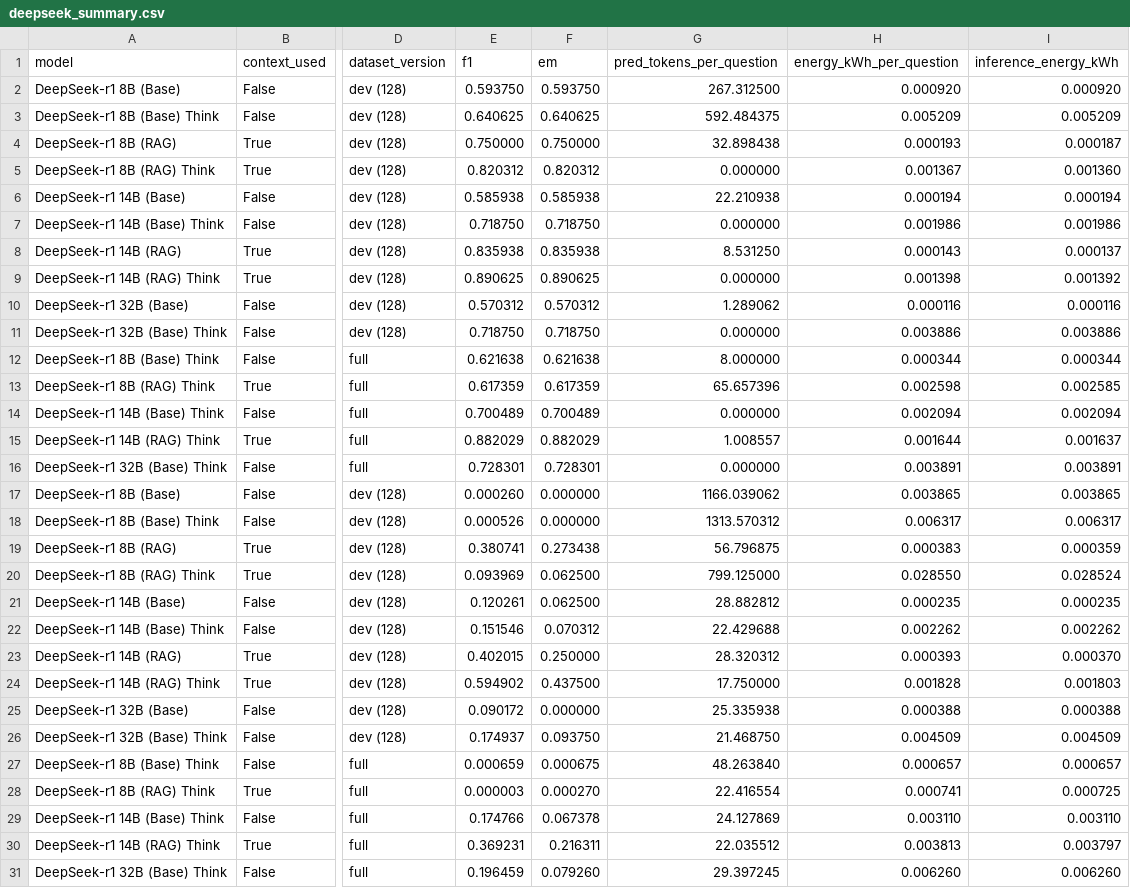
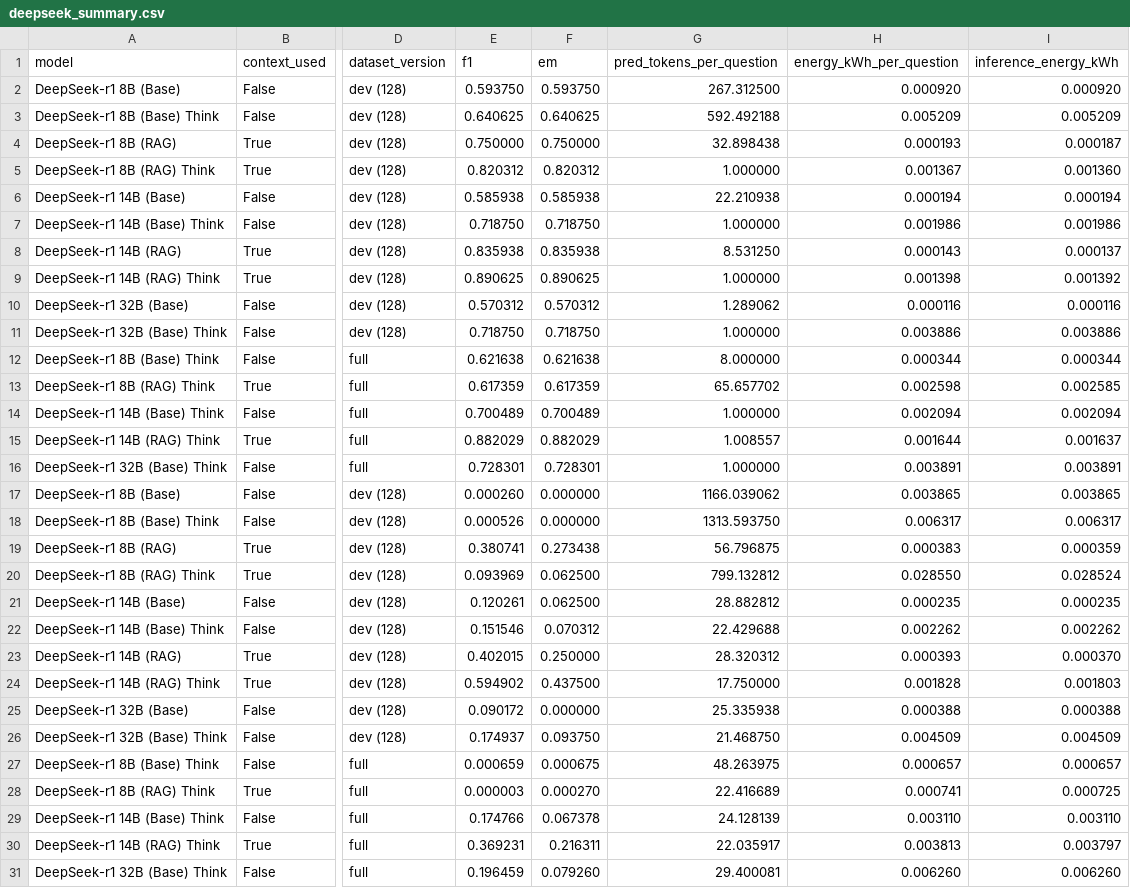
Before and after one commit to VeiledTee/LMPowerConsuption, a CSV file: results/deepseek_summary.csv, drawn as a sheet; only a part is shown, gaps mark what is left out; the diff names each change by its address in the sheet, - before the commit and + after, or states it on an @@ line.

```diff
--- a/results/deepseek_summary.csv
+++ b/results/deepseek_summary.csv
-G3 (pred_tokens_per_question): 592.484375
+G3 (pred_tokens_per_question): 592.492188
-G5 (pred_tokens_per_question): 0.000000
+G5 (pred_tokens_per_question): 1.000000
-G7 (pred_tokens_per_question): 0.000000
+G7 (pred_tokens_per_question): 1.000000
-G9 (pred_tokens_per_question): 0.000000
+G9 (pred_tokens_per_question): 1.000000
-G11 (pred_tokens_per_question): 0.000000
+G11 (pred_tokens_per_question): 1.000000
-G13 (pred_tokens_per_question): 65.657396
+G13 (pred_tokens_per_question): 65.657702
-G14 (pred_tokens_per_question): 0.000000
+G14 (pred_tokens_per_question): 1.000000
-G16 (pred_tokens_per_question): 0.000000
+G16 (pred_tokens_per_question): 1.000000
-G18 (pred_tokens_per_question): 1313.570312
+G18 (pred_tokens_per_question): 1313.593750
-G20 (pred_tokens_per_question): 799.125000
+G20 (pred_tokens_per_question): 799.132812
-G27 (pred_tokens_per_question): 48.263840
+G27 (pred_tokens_per_question): 48.263975
-G28 (pred_tokens_per_question): 22.416554
+G28 (pred_tokens_per_question): 22.416689
-G29 (pred_tokens_per_question): 24.127869
+G29 (pred_tokens_per_question): 24.128139
-G30 (pred_tokens_per_question): 22.035512
+G30 (pred_tokens_per_question): 22.035917
-G31 (pred_tokens_per_question): 29.397245
+G31 (pred_tokens_per_question): 29.400081
```
Also changed, not shown: results/gemma3_summary.csv, 2 other files.
